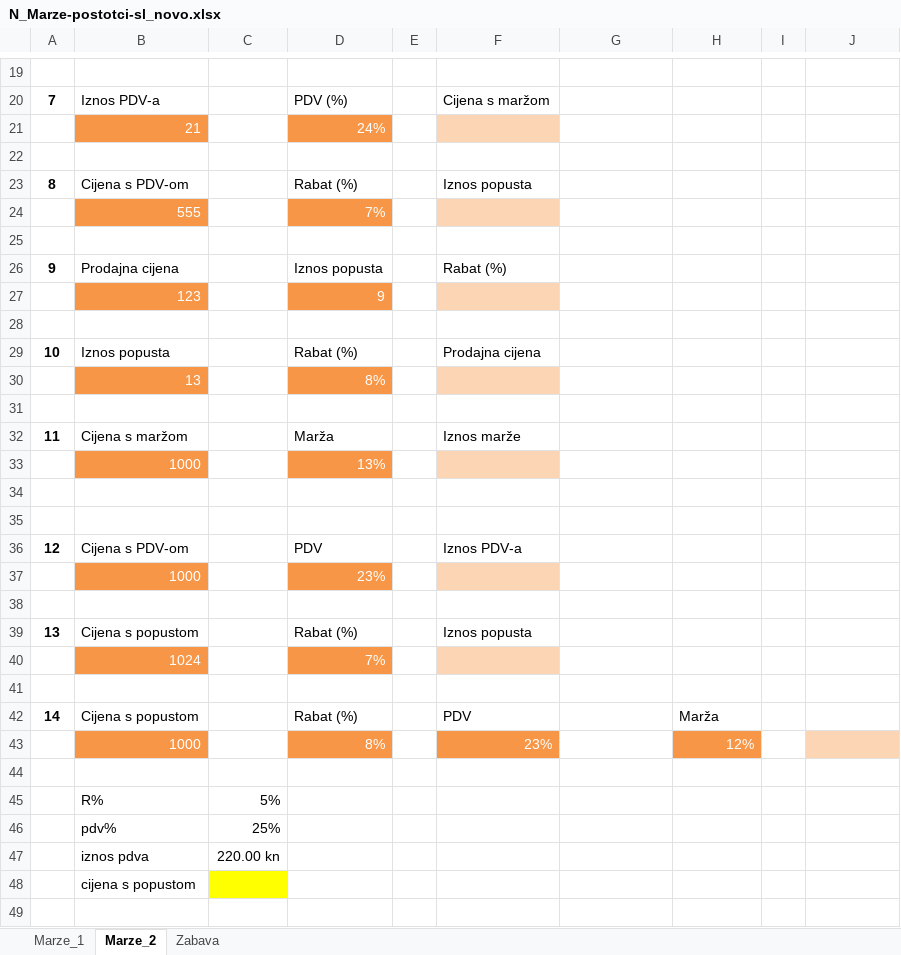
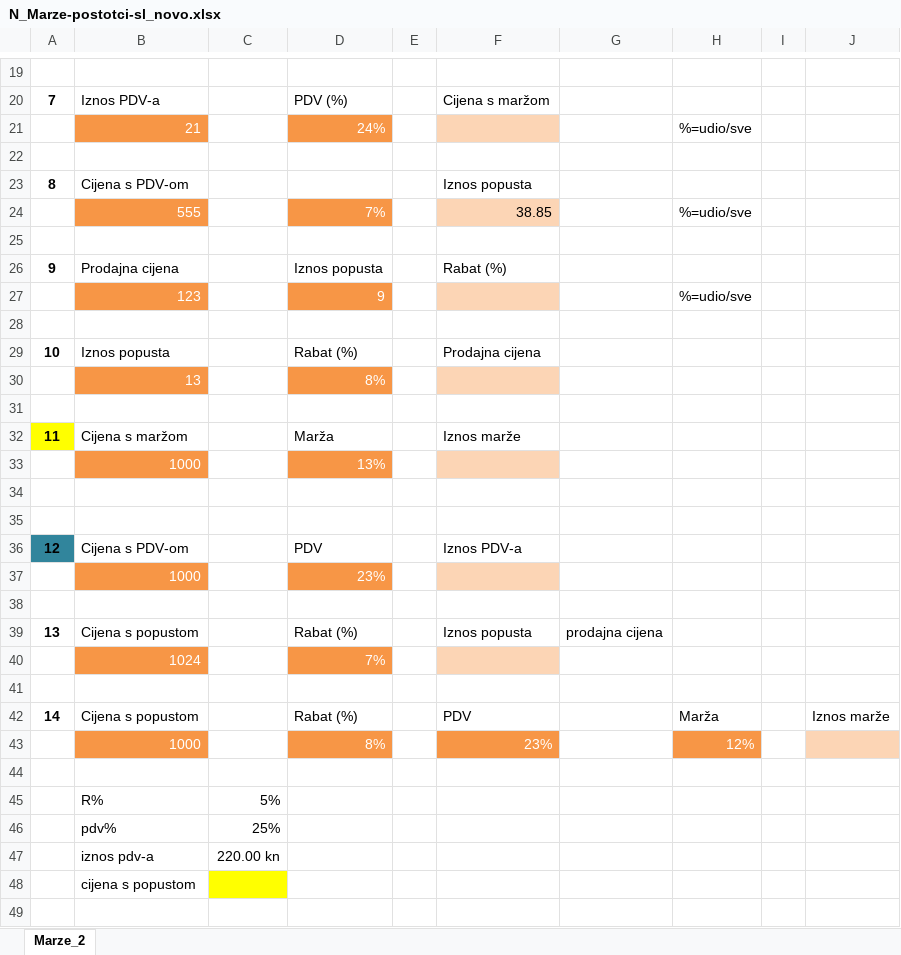
Before and after one commit to sinisaZg/excel, an Excel workbook: N_Marze-postotci-sl_novo.xlsx, sheet Marze_2, drawn as a sheet; only a part is shown, gaps mark what is left out; values as stored, in another font and other column widths than the file's, no borders; charts and pictures not drawn; the diff covers the shown part only; the diff names each change by its address in the sheet, - before the commit and + after, or states it on an @@ line.

```diff
--- a/N_Marze-postotci-sl_novo.xlsx (sheet Marze_2)
+++ b/N_Marze-postotci-sl_novo.xlsx (sheet Marze_2)
-sheet tab: Marze_1
-sheet tab: Zabava
-H21: (empty)
+H21: %=udio/sve
-D23: Rabat (%)
+D23: (empty)
-F24: (empty)
+F24: 38.85
-H24: (empty)
+H24: %=udio/sve
-H27: (empty)
+H27: %=udio/sve
-A32 fill: none
+A32 fill: #FFFF00
-A36 fill: none
+A36 fill: #31859C
-G39: (empty)
+G39: prodajna cijena
-J42: (empty)
+J42: Iznos marže
-B47: iznos pdva
+B47: iznos pdv-a
```
Also changed, not shown: 4 edited cells elsewhere in this sheet, charts or pictures, 2 other files.
